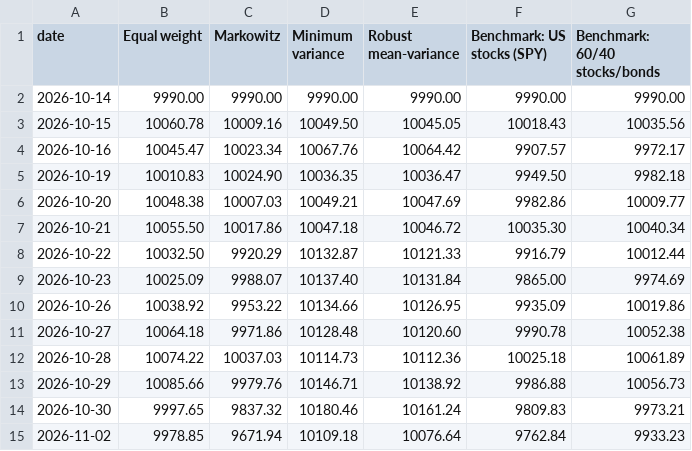
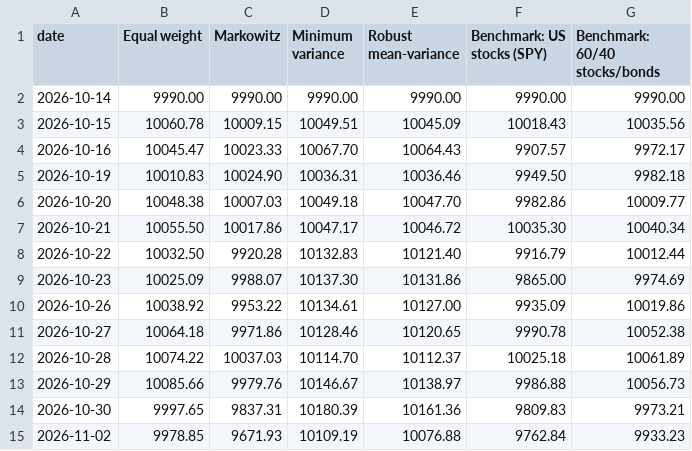
Before and after one commit to zahi-glitch/kl-dro-spin-glass, a CSV file: paper_trading/virtual_values.csv, drawn as a sheet; only a part is shown; the diff covers the shown part only.

```diff
--- a/paper_trading/virtual_values.csv
+++ b/paper_trading/virtual_values.csv
@@ -2,14 +2,14 @@ date,Equal weight,Markowitz,Minimum variance,Robust mean-variance,Benchmark: US
 2026-10-14,9990.00,9990.00,9990.00,9990.00,9990.00,9990.00
-2026-10-15,10060.78,10009.16,10049.50,10045.05,10018.43,10035.56
-2026-10-16,10045.47,10023.34,10067.76,10064.42,9907.57,9972.17
-2026-10-19,10010.83,10024.90,10036.35,10036.47,9949.50,9982.18
-2026-10-20,10048.38,10007.03,10049.21,10047.69,9982.86,10009.77
-2026-10-21,10055.50,10017.86,10047.18,10046.72,10035.30,10040.34
-2026-10-22,10032.50,9920.29,10132.87,10121.33,9916.79,10012.44
-2026-10-23,10025.09,9988.07,10137.40,10131.84,9865.00,9974.69
-2026-10-26,10038.92,9953.22,10134.66,10126.95,9935.09,10019.86
-2026-10-27,10064.18,9971.86,10128.48,10120.60,9990.78,10052.38
-2026-10-28,10074.22,10037.03,10114.73,10112.36,10025.18,10061.89
-2026-10-29,10085.66,9979.76,10146.71,10138.92,9986.88,10056.73
-2026-10-30,9997.65,9837.32,10180.46,10161.24,9809.83,9973.21
-2026-11-02,9978.85,9671.94,10109.18,10076.64,9762.84,9933.23
+2026-10-15,10060.78,10009.15,10049.51,10045.09,10018.43,10035.56
+2026-10-16,10045.47,10023.33,10067.70,10064.43,9907.57,9972.17
+2026-10-19,10010.83,10024.90,10036.31,10036.46,9949.50,9982.18
+2026-10-20,10048.38,10007.03,10049.18,10047.70,9982.86,10009.77
+2026-10-21,10055.50,10017.86,10047.17,10046.72,10035.30,10040.34
+2026-10-22,10032.50,9920.28,10132.83,10121.40,9916.79,10012.44
+2026-10-23,10025.09,9988.07,10137.30,10131.86,9865.00,9974.69
+2026-10-26,10038.92,9953.22,10134.61,10127.00,9935.09,10019.86
+2026-10-27,10064.18,9971.86,10128.46,10120.65,9990.78,10052.38
+2026-10-28,10074.22,10037.03,10114.70,10112.37,10025.18,10061.89
+2026-10-29,10085.66,9979.76,10146.67,10138.97,9986.88,10056.73
+2026-10-30,9997.65,9837.31,10180.39,10161.36,9809.83,9973.21
+2026-11-02,9978.85,9671.93,10109.19,10076.88,9762.84,9933.23
```
Also changed, not shown: 1 added row and 11 edited cells elsewhere in this file, 1 other file.
